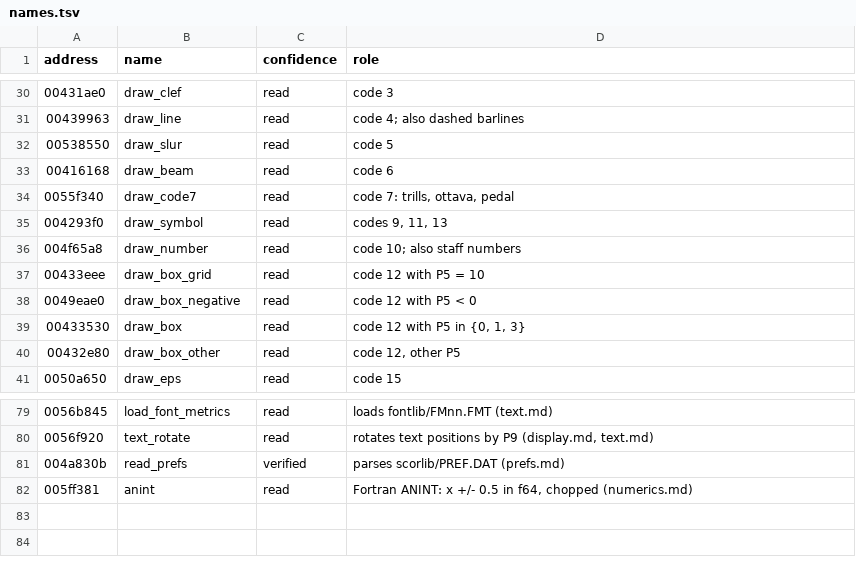
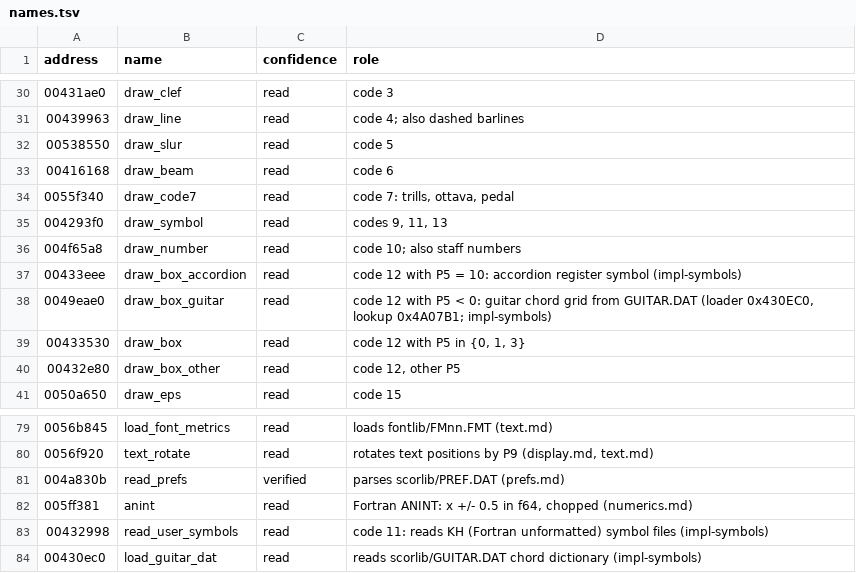
Before and after one commit to pfefferniels/winscore, a TSV file: analysis/engine/names.tsv, drawn as a sheet; only a part is shown, gaps mark what is left out.

```diff
--- a/analysis/engine/names.tsv
+++ b/analysis/engine/names.tsv
@@ -36,4 +36,4 @@ address	name	confidence	role
 004f65a8	draw_number	read	code 10; also staff numbers
-00433eee	draw_box_grid	read	code 12 with P5 = 10
-0049eae0	draw_box_negative	read	code 12 with P5 < 0
+00433eee	draw_box_accordion	read	code 12 with P5 = 10: accordion register symbol (impl-symbols)
+0049eae0	draw_box_guitar	read	code 12 with P5 < 0: guitar chord grid from GUITAR.DAT (loader 0x430EC0, lookup 0x4A07B1; impl-symbols)
 00433530	draw_box	read	code 12 with P5 in {0, 1, 3}
@@ -82 +82,3 @@ address	name	confidence	role
 005ff381	anint	read	Fortran ANINT: x +/- 0.5 in f64, chopped (numerics.md)
+00432998	read_user_symbols	read	code 11: reads KH (Fortran unformatted) symbol files (impl-symbols)
+00430ec0	load_guitar_dat	read	reads scorlib/GUITAR.DAT chord dictionary (impl-symbols)
```
Also changed, not shown: 2 other files.
